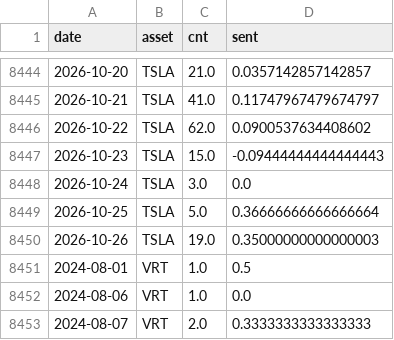
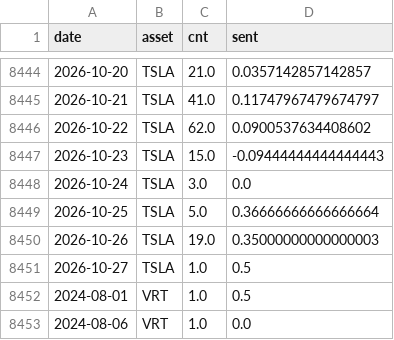
Before and after one commit to Frankestain12/graphfinance, a CSV file: data_store/news_daily.csv, drawn as a sheet; only a part is shown, gaps mark what is left out; the shorter side is filled out with more unchanged rows.

```diff
--- a/data_store/news_daily.csv
+++ b/data_store/news_daily.csv
@@ -8450,2 +8450,3 @@ date,asset,cnt,sent
 2026-10-26,TSLA,19.0,0.35000000000000003
+2026-10-27,TSLA,1.0,0.5
 2024-08-01,VRT,1.0,0.5
```
Also changed, not shown: 5 other files.
